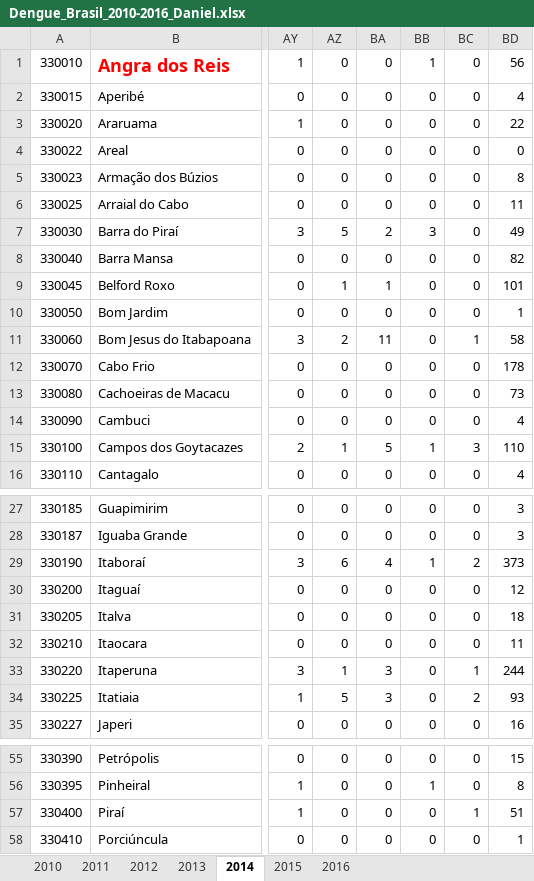
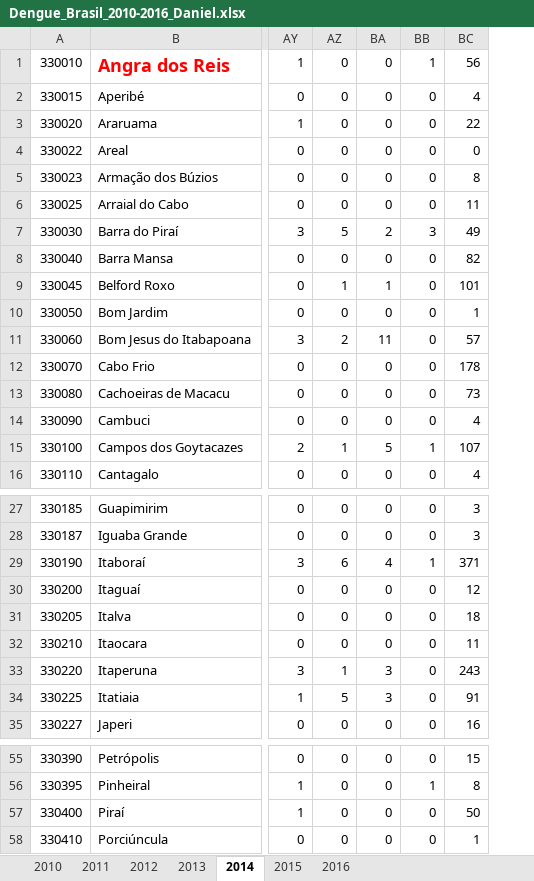
Before and after one commit to Franreno/RJNetwork, an Excel workbook: munincipiosRJ/RJdata/Dengue_Brasil_2010-2016_Daniel.xlsx, sheet 2014, drawn as a sheet; only a part is shown, gaps mark what is left out; values as stored, in another font and other column widths than the file's, no borders; removed rows and columns are numbered as before the commit, all else as after; the diff covers the shown part only; the diff names each change by its address in the sheet, - before the commit and + after, or states it on an @@ line.

Commit message:
Adding normalized data

```diff
--- a/munincipiosRJ/RJdata/Dengue_Brasil_2010-2016_Daniel.xlsx (sheet 2014)
+++ b/munincipiosRJ/RJdata/Dengue_Brasil_2010-2016_Daniel.xlsx (sheet 2014)
-column BC, rows 1-16: 0 | 0 | 0 | 0 | 0 | 0 | 0 | 0 | 0 | 0 | 1 | 0 | 0 | 0 | 3 | 0; rows 27-35: 0 | 0 | 2 | 0 | 0 | 0 | 1 | 2 | 0; rows 55-58: 0 | 0 | 1 | 0
-BC11: 58
+BC11: 57
-BC15: 110
+BC15: 107
-BC29: 373
+BC29: 371
-BC33: 244
+BC33: 243
-BC34: 93
+BC34: 91
-BC57: 51
+BC57: 50
```
Also changed, not shown: 4 edited cells elsewhere in this sheet, formulas that keep their value, 4 other files.
